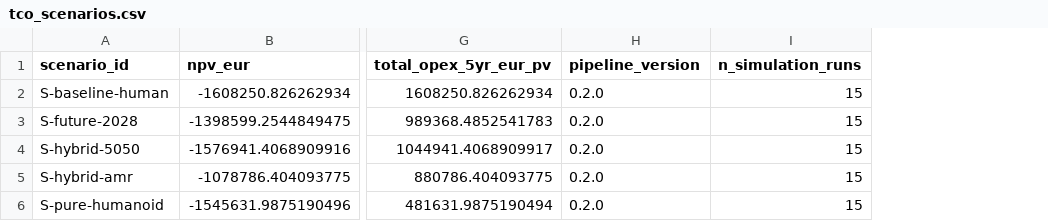
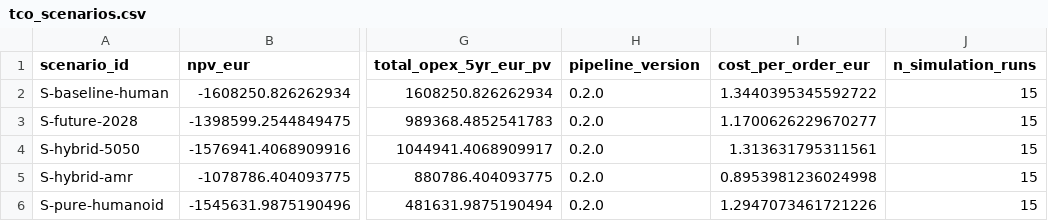
Before and after one commit to RafaelBraga-Kribitz/warehouse_humanoid_tco, a CSV file: exports/tableau_public/tco_scenarios.csv, drawn as a sheet; only a part is shown, gaps mark what is left out; the diff names each change by its address in the sheet, - before the commit and + after, or states it on an @@ line.

```diff
--- a/exports/tableau_public/tco_scenarios.csv
+++ b/exports/tableau_public/tco_scenarios.csv
+column I (cost_per_order_eur), rows 2-6: 1.3440395345592722 | 1.1700626229670277 | 1.313631795311561 | 0.8953981236024998 | 1.2947073461721226
```
Also changed, not shown: 3 other files.
